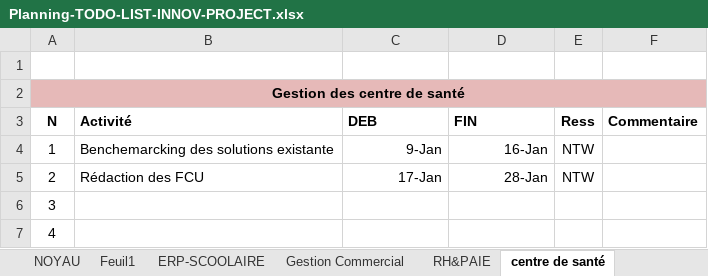
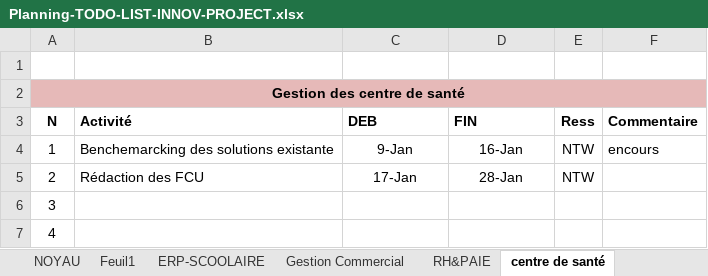
Before and after one commit to Teratech2018/Teratech, an Excel workbook: 0-docs/entreprenariat/Planning-TODO-LIST-INNOV-PROJECT.xlsx, sheet centre de santé, drawn as a sheet; values as stored, in another font and other column widths than the file's, no borders; the diff names each change by its address in the sheet, - before the commit and + after, or states it on an @@ line.

```diff
--- a/0-docs/entreprenariat/Planning-TODO-LIST-INNOV-PROJECT.xlsx (sheet centre de santé)
+++ b/0-docs/entreprenariat/Planning-TODO-LIST-INNOV-PROJECT.xlsx (sheet centre de santé)
-C4:D5 alignment: right
+C4:D5 alignment: center
-F4 (Commentaire): (empty)
+F4 (Commentaire): encours
```
Also changed, not shown: sheet Bugs Noyau, sheet ERP-SCOOLAIRE, 5 other files.
